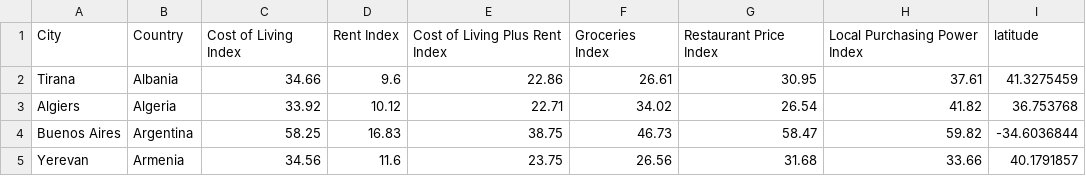
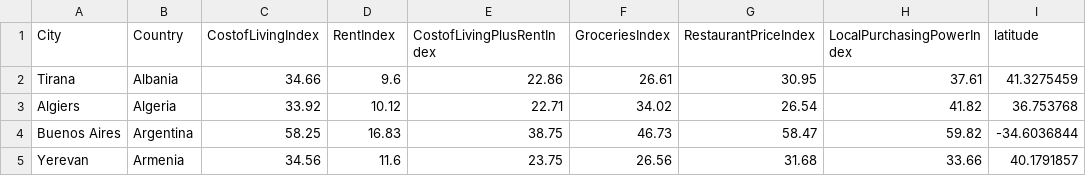
Before and after one commit to ericcheechee/Cost-of-Living-Around-the-Globe-, a CSV file: cost_of_living_data_combine.csv, drawn as a sheet; only a part is shown; the diff names each change by its address in the sheet, - before the commit and + after, or states it on an @@ line.

Commit message:
updated py / excel csx file

```diff
--- a/cost_of_living_data_combine.csv
+++ b/cost_of_living_data_combine.csv
-C1: Cost of Living Index
+C1: CostofLivingIndex
-D1: Rent Index
+D1: RentIndex
-E1: Cost of Living Plus Rent Index
+E1: CostofLivingPlusRentIndex
-F1: Groceries Index
+F1: GroceriesIndex
-G1: Restaurant Price Index
+G1: RestaurantPriceIndex
-H1: Local Purchasing Power Index
+H1: LocalPurchasingPowerIndex
```
Also changed, not shown: 2 other files.
